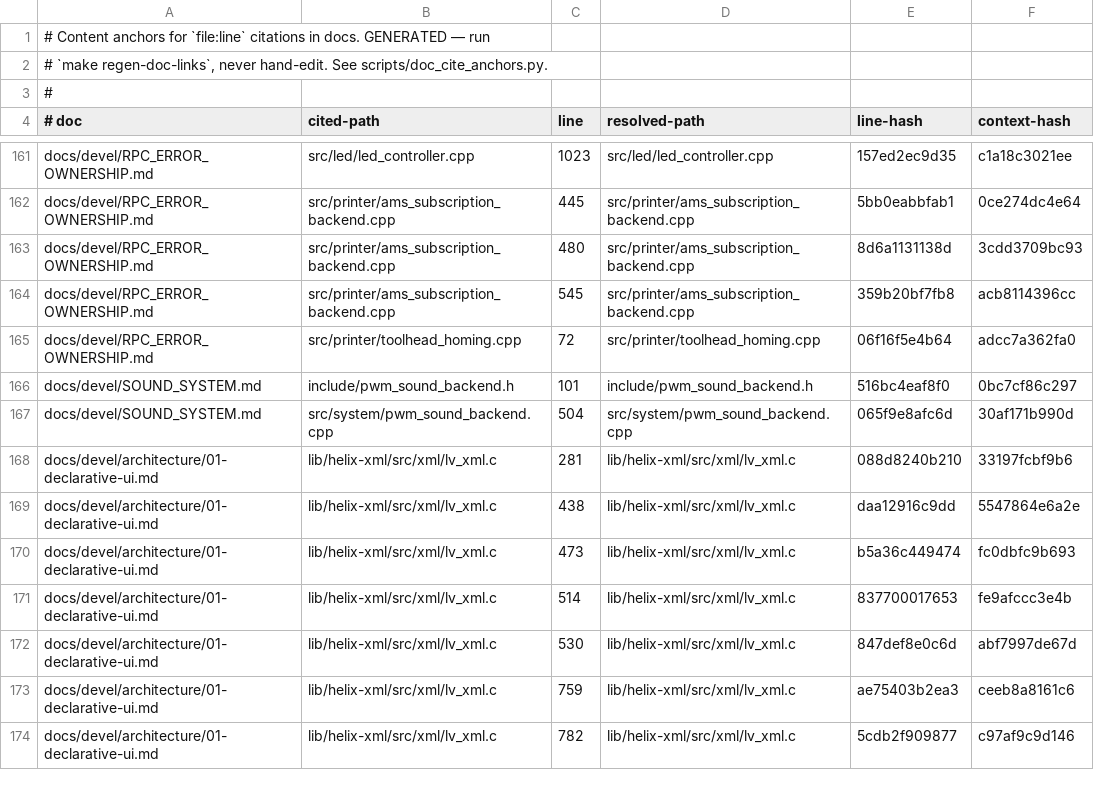
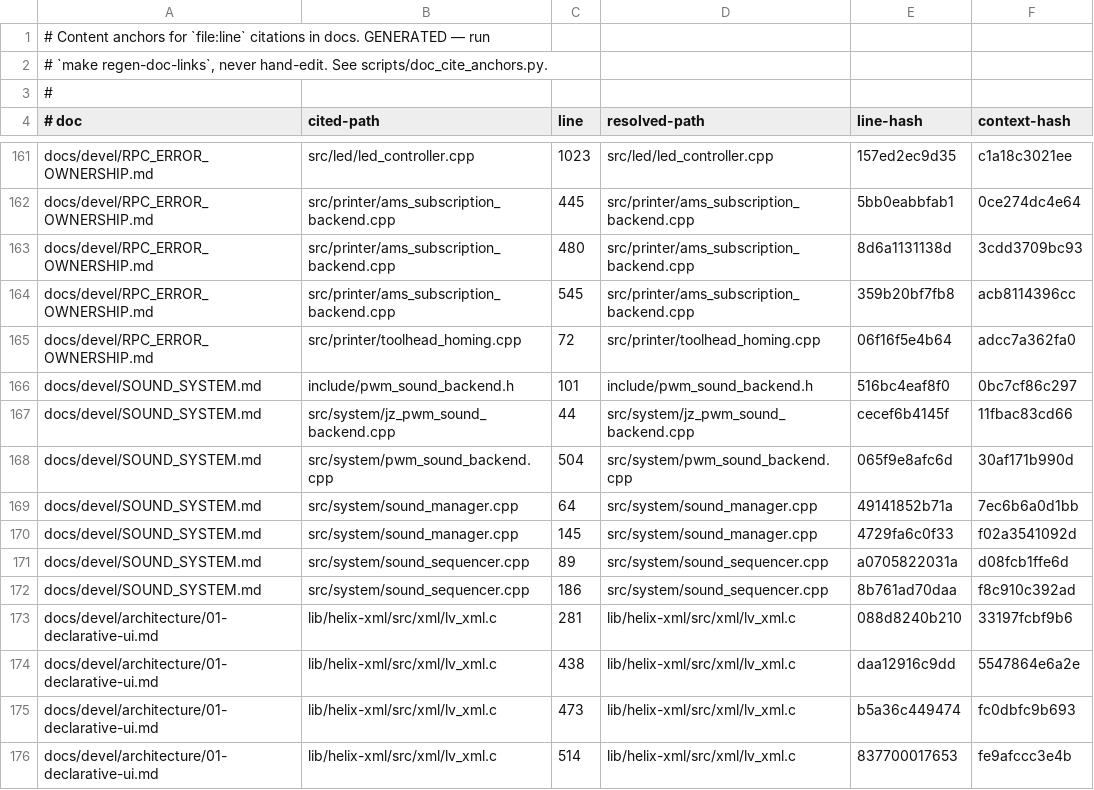
Before and after one commit to prestonbrown/helixscreen, a TSV file: scripts/doc_cite_anchors.tsv, drawn as a sheet; only a part is shown, gaps mark what is left out; the shorter side is filled out with more unchanged rows; the diff names each change by its address in the sheet, - before the commit and + after, or states it on an @@ line.

Commit message:
docs(sound): the AD5M PWM ceiling, the M300 takeover, and the 20 ms floor
SOUND_SYSTEM.md gains the verified hardware verdict beside the dormant-PCM note: the T113 PWM IP has no DMA request line (device tree wires only audio/SPI0/SPI1/LEDC), no FIFO/burst/waveform mode (pwm-sunxi-group v200 register map, immediate MMIO writes), PWM_PUL_NUM is a repeat counter not a sequencer, and /dev/sunxi_pwm0 is vendor out-of-tree with no replay engine behind it - so the AD5X jz DMA-loop design is unportable and note-rate is the permanent ceiling. Also fixes the drifted ad5x tracker section (4 ms burst-start detection and 1900 ms phrases, not 40 ms debounce into 150 ms buffers; jz min_tick is 20 not 60), documents the PWM takeover and the sequencer's step quantization, and adds HELIX_PWM_MIN_NOTE_MS plus the previously undocumented HELIX_JZ_* rig knobs to ENVIRONMENT_VARIABLES.md.

```diff
--- a/scripts/doc_cite_anchors.tsv
+++ b/scripts/doc_cite_anchors.tsv
+row 167: docs/devel/SOUND_SYSTEM.md | src/system/jz_pwm_sound_backend.cpp | 44 | src/system/jz_pwm_sound_backend.cpp | cecef6b4145f | 11fbac83cd66
+row 169: docs/devel/SOUND_SYSTEM.md | src/system/sound_manager.cpp | 64 | src/system/sound_manager.cpp | 49141852b71a | 7ec6b6a0d1bb
+row 170: docs/devel/SOUND_SYSTEM.md | src/system/sound_manager.cpp | 145 | src/system/sound_manager.cpp | 4729fa6c0f33 | f02a3541092d
+row 171: docs/devel/SOUND_SYSTEM.md | src/system/sound_sequencer.cpp | 89 | src/system/sound_sequencer.cpp | a0705822031a | d08fcb1ffe6d
+row 172: docs/devel/SOUND_SYSTEM.md | src/system/sound_sequencer.cpp | 186 | src/system/sound_sequencer.cpp | 8b761ad70daa | f8c910c392ad
```
Also changed, not shown: 3 other files.
